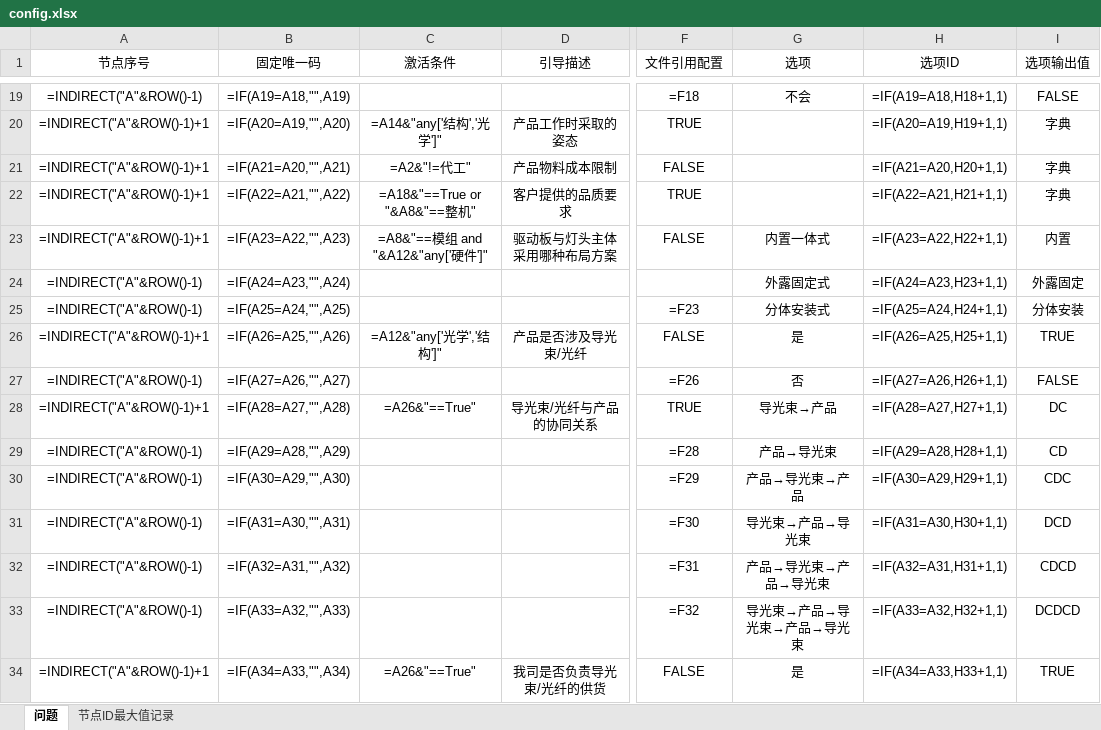
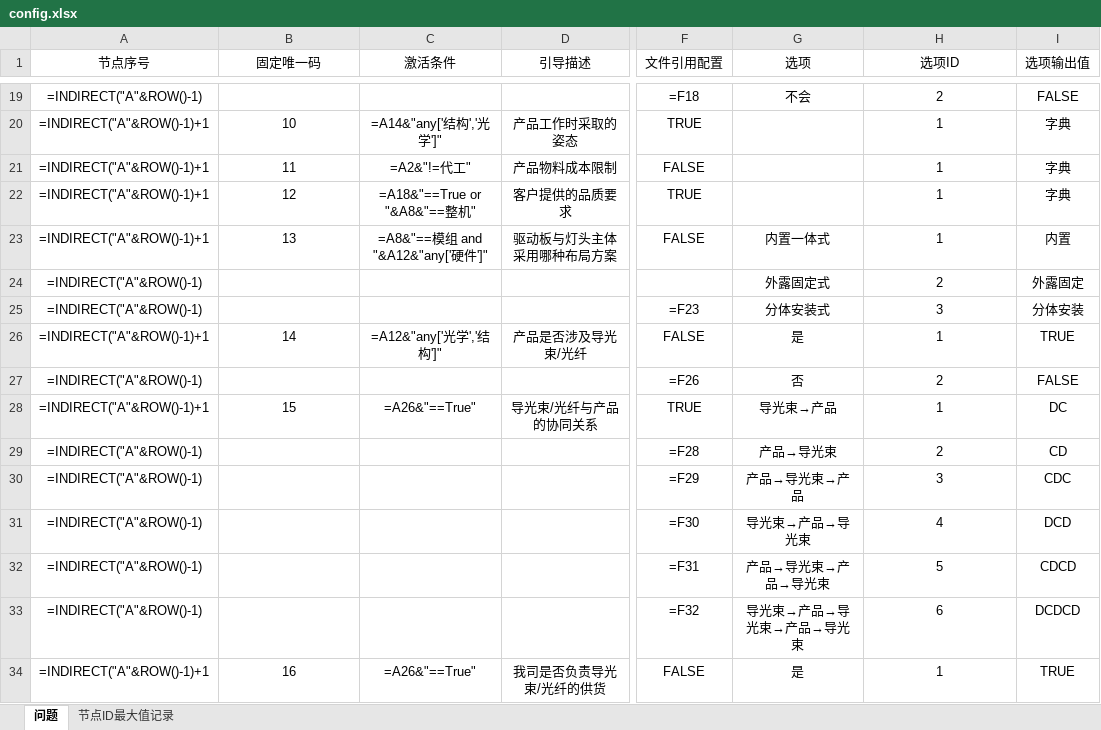
Before and after one commit to Op135/project_file_system, an Excel workbook: data/config.xlsx, sheet 问题, drawn as a sheet; only a part is shown, gaps mark what is left out; values as stored, in another font and other column widths than the file's, no borders; formulas are shown in place of their values; conditional formats not drawn; the diff covers the shown part only; the diff names each change by its address in the sheet, - before the commit and + after, or states it on an @@ line.

```diff
--- a/data/config.xlsx (sheet 问题)
+++ b/data/config.xlsx (sheet 问题)
-B19 (固定唯一码): =IF(A19=A18,"",A19)
+B19 (固定唯一码): (empty)
-H19 (选项ID): =IF(A19=A18,H18+1,1)
+H19 (选项ID): 2
-B20 (固定唯一码): =IF(A20=A19,"",A20)
+B20 (固定唯一码): 10
-H20 (选项ID): =IF(A20=A19,H19+1,1)
+H20 (选项ID): 1
-B21 (固定唯一码): =IF(A21=A20,"",A21)
+B21 (固定唯一码): 11
-H21 (选项ID): =IF(A21=A20,H20+1,1)
+H21 (选项ID): 1
-B22 (固定唯一码): =IF(A22=A21,"",A22)
+B22 (固定唯一码): 12
-H22 (选项ID): =IF(A22=A21,H21+1,1)
+H22 (选项ID): 1
-B23 (固定唯一码): =IF(A23=A22,"",A23)
+B23 (固定唯一码): 13
-H23 (选项ID): =IF(A23=A22,H22+1,1)
+H23 (选项ID): 1
-B24 (固定唯一码): =IF(A24=A23,"",A24)
+B24 (固定唯一码): (empty)
-H24 (选项ID): =IF(A24=A23,H23+1,1)
+H24 (选项ID): 2
-B25 (固定唯一码): =IF(A25=A24,"",A25)
+B25 (固定唯一码): (empty)
-H25 (选项ID): =IF(A25=A24,H24+1,1)
+H25 (选项ID): 3
-B26 (固定唯一码): =IF(A26=A25,"",A26)
+B26 (固定唯一码): 14
-H26 (选项ID): =IF(A26=A25,H25+1,1)
+H26 (选项ID): 1
-B27 (固定唯一码): =IF(A27=A26,"",A27)
+B27 (固定唯一码): (empty)
-H27 (选项ID): =IF(A27=A26,H26+1,1)
+H27 (选项ID): 2
-B28 (固定唯一码): =IF(A28=A27,"",A28)
+B28 (固定唯一码): 15
-H28 (选项ID): =IF(A28=A27,H27+1,1)
+H28 (选项ID): 1
-B29 (固定唯一码): =IF(A29=A28,"",A29)
+B29 (固定唯一码): (empty)
-H29 (选项ID): =IF(A29=A28,H28+1,1)
+H29 (选项ID): 2
-B30 (固定唯一码): =IF(A30=A29,"",A30)
+B30 (固定唯一码): (empty)
-H30 (选项ID): =IF(A30=A29,H29+1,1)
+H30 (选项ID): 3
-B31 (固定唯一码): =IF(A31=A30,"",A31)
+B31 (固定唯一码): (empty)
-H31 (选项ID): =IF(A31=A30,H30+1,1)
+H31 (选项ID): 4
-B32 (固定唯一码): =IF(A32=A31,"",A32)
+B32 (固定唯一码): (empty)
-H32 (选项ID): =IF(A32=A31,H31+1,1)
+H32 (选项ID): 5
-B33 (固定唯一码): =IF(A33=A32,"",A33)
+B33 (固定唯一码): (empty)
-H33 (选项ID): =IF(A33=A32,H32+1,1)
+H33 (选项ID): 6
-B34 (固定唯一码): =IF(A34=A33,"",A34)
+B34 (固定唯一码): 16
-H34 (选项ID): =IF(A34=A33,H33+1,1)
+H34 (选项ID): 1
```
Also changed, not shown: 750 edited cells elsewhere in this sheet, 1 other file.
